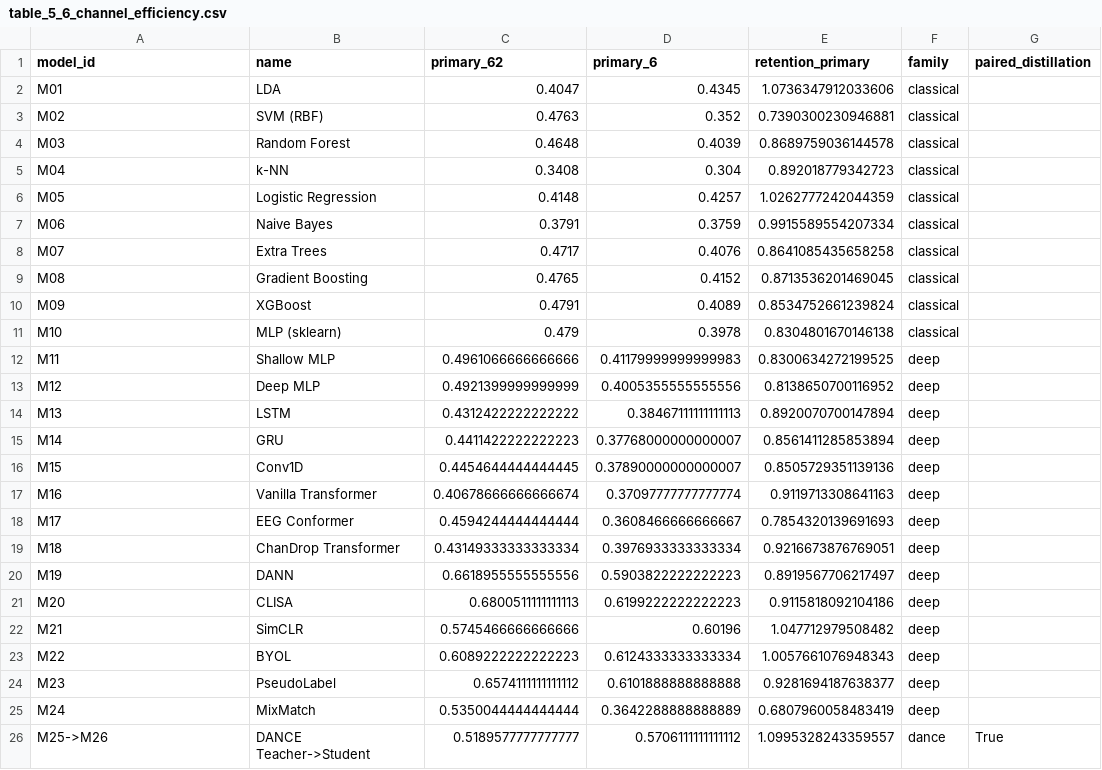
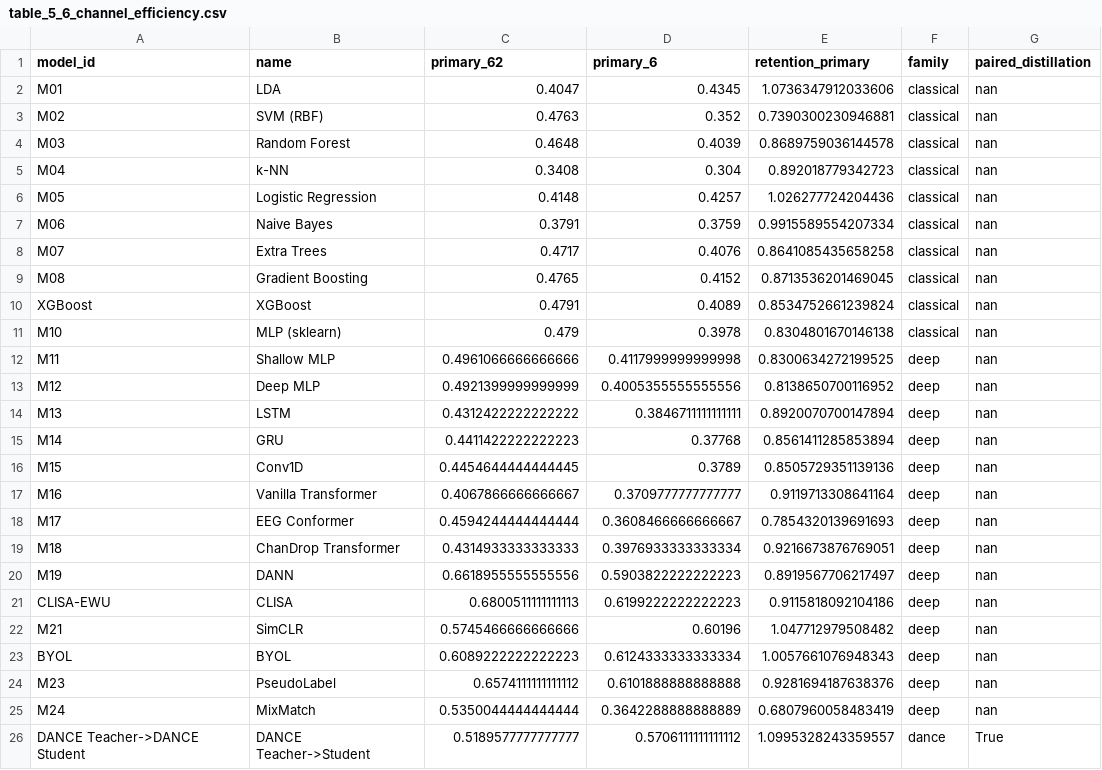
Before and after one commit to saifkhancse/CLISA-EWU-reproducibility, a CSV file: results/final_tables/table_5_6_channel_efficiency.csv, drawn as a sheet.

```diff
--- a/results/final_tables/table_5_6_channel_efficiency.csv
+++ b/results/final_tables/table_5_6_channel_efficiency.csv
@@ -1,26 +1,26 @@
 model_id,name,primary_62,primary_6,retention_primary,family,paired_distillation
-M01,LDA,0.4047,0.4345,1.0736347912033606,classical,
-M02,SVM (RBF),0.4763,0.352,0.7390300230946881,classical,
-M03,Random Forest,0.4648,0.4039,0.8689759036144578,classical,
-M04,k-NN,0.3408,0.304,0.892018779342723,classical,
-M05,Logistic Regression,0.4148,0.4257,1.0262777242044359,classical,
-M06,Naive Bayes,0.3791,0.3759,0.9915589554207334,classical,
-M07,Extra Trees,0.4717,0.4076,0.8641085435658258,classical,
-M08,Gradient Boosting,0.4765,0.4152,0.8713536201469045,classical,
-M09,XGBoost,0.4791,0.4089,0.8534752661239824,classical,
-M10,MLP (sklearn),0.479,0.3978,0.8304801670146138,classical,
-M11,Shallow MLP,0.4961066666666666,0.41179999999999983,0.8300634272199525,deep,
-M12,Deep MLP,0.4921399999999999,0.4005355555555556,0.8138650700116952,deep,
-M13,LSTM,0.4312422222222222,0.38467111111111113,0.8920070700147894,deep,
-M14,GRU,0.4411422222222223,0.37768000000000007,0.8561411285853894,deep,
-M15,Conv1D,0.4454644444444445,0.37890000000000007,0.8505729351139136,deep,
-M16,Vanilla Transformer,0.40678666666666674,0.37097777777777774,0.9119713308641163,deep,
-M17,EEG Conformer,0.4594244444444444,0.3608466666666667,0.7854320139691693,deep,
-M18,ChanDrop Transformer,0.43149333333333334,0.3976933333333334,0.9216673876769051,deep,
-M19,DANN,0.6618955555555556,0.5903822222222223,0.8919567706217497,deep,
-M20,CLISA,0.6800511111111113,0.6199222222222223,0.9115818092104186,deep,
-M21,SimCLR,0.5745466666666666,0.60196,1.047712979508482,deep,
-M22,BYOL,0.6089222222222223,0.6124333333333334,1.0057661076948343,deep,
-M23,PseudoLabel,0.6574111111111112,0.6101888888888888,0.9281694187638377,deep,
-M24,MixMatch,0.5350044444444444,0.3642288888888889,0.6807960058483419,deep,
-M25->M26,DANCE Teacher->Student,0.5189577777777777,0.5706111111111112,1.0995328243359557,dance,True
+M01,LDA,0.4047,0.4345,1.0736347912033606,classical,nan
+M02,SVM (RBF),0.4763,0.352,0.7390300230946881,classical,nan
+M03,Random Forest,0.4648,0.4039,0.8689759036144578,classical,nan
+M04,k-NN,0.3408,0.304,0.892018779342723,classical,nan
+M05,Logistic Regression,0.4148,0.4257,1.026277724204436,classical,nan
+M06,Naive Bayes,0.3791,0.3759,0.9915589554207334,classical,nan
+M07,Extra Trees,0.4717,0.4076,0.8641085435658258,classical,nan
+M08,Gradient Boosting,0.4765,0.4152,0.8713536201469045,classical,nan
+XGBoost,XGBoost,0.4791,0.4089,0.8534752661239824,classical,nan
+M10,MLP (sklearn),0.479,0.3978,0.8304801670146138,classical,nan
+M11,Shallow MLP,0.4961066666666666,0.4117999999999998,0.8300634272199525,deep,nan
+M12,Deep MLP,0.4921399999999999,0.4005355555555556,0.8138650700116952,deep,nan
+M13,LSTM,0.4312422222222222,0.3846711111111111,0.8920070700147894,deep,nan
+M14,GRU,0.4411422222222223,0.37768,0.8561411285853894,deep,nan
+M15,Conv1D,0.4454644444444445,0.3789,0.8505729351139136,deep,nan
+M16,Vanilla Transformer,0.4067866666666667,0.3709777777777777,0.9119713308641164,deep,nan
+M17,EEG Conformer,0.4594244444444444,0.3608466666666667,0.7854320139691693,deep,nan
+M18,ChanDrop Transformer,0.4314933333333333,0.3976933333333334,0.9216673876769051,deep,nan
+M19,DANN,0.6618955555555556,0.5903822222222223,0.8919567706217497,deep,nan
+CLISA-EWU,CLISA,0.6800511111111113,0.6199222222222223,0.9115818092104186,deep,nan
+M21,SimCLR,0.5745466666666666,0.60196,1.047712979508482,deep,nan
+BYOL,BYOL,0.6089222222222223,0.6124333333333334,1.0057661076948343,deep,nan
+M23,PseudoLabel,0.6574111111111112,0.6101888888888888,0.9281694187638376,deep,nan
+M24,MixMatch,0.5350044444444444,0.3642288888888889,0.6807960058483419,deep,nan
+DANCE Teacher->DANCE Student,DANCE Teacher->Student,0.5189577777777777,0.5706111111111112,1.0995328243359557,dance,True
```
Also changed, not shown: results/audit/verification/csv_table_summaries.csv, results/audit/verification/key_value_hits.csv, 54 other files.
